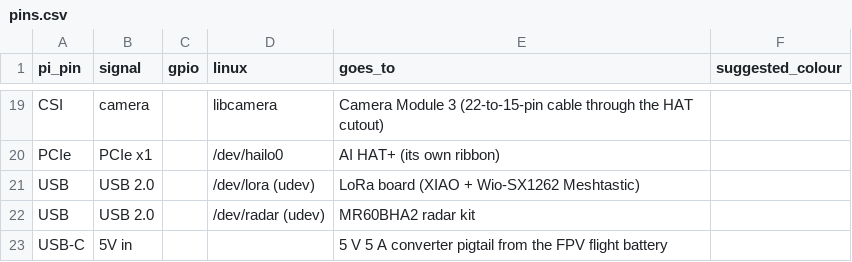
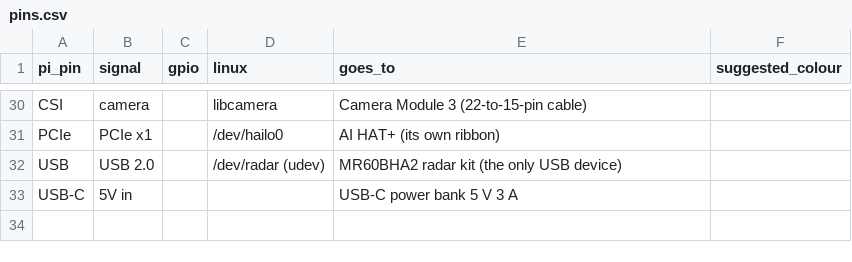
Before and after one commit to CodeMetalForge-Hackathon/Team-30-AFTERGLOW, a CSV file: docs/wiring/pins.csv, drawn as a sheet; only a part is shown, gaps mark what is left out; the diff covers the shown part only.

```diff
--- a/docs/wiring/pins.csv
+++ b/docs/wiring/pins.csv
@@ -19,5 +30,4 @@ pi_pin,signal,gpio,linux,goes_to,suggested_colour
-CSI,camera,,libcamera,Camera Module 3 (22-to-15-pin cable through the HAT cutout),
+CSI,camera,,libcamera,Camera Module 3 (22-to-15-pin cable),
 PCIe,PCIe x1,,/dev/hailo0,AI HAT+ (its own ribbon),
-USB,USB 2.0,,/dev/lora (udev),LoRa board (XIAO + Wio-SX1262 Meshtastic),
-USB,USB 2.0,,/dev/radar (udev),MR60BHA2 radar kit,
-USB-C,5V in,,,5 V 5 A converter pigtail from the FPV flight battery,
+USB,USB 2.0,,/dev/radar (udev),MR60BHA2 radar kit (the only USB device),
+USB-C,5V in,,,USB-C power bank 5 V 3 A,
```
Also changed, not shown: 11 added rows and 13 edited cells elsewhere in this file, 26 other files.
